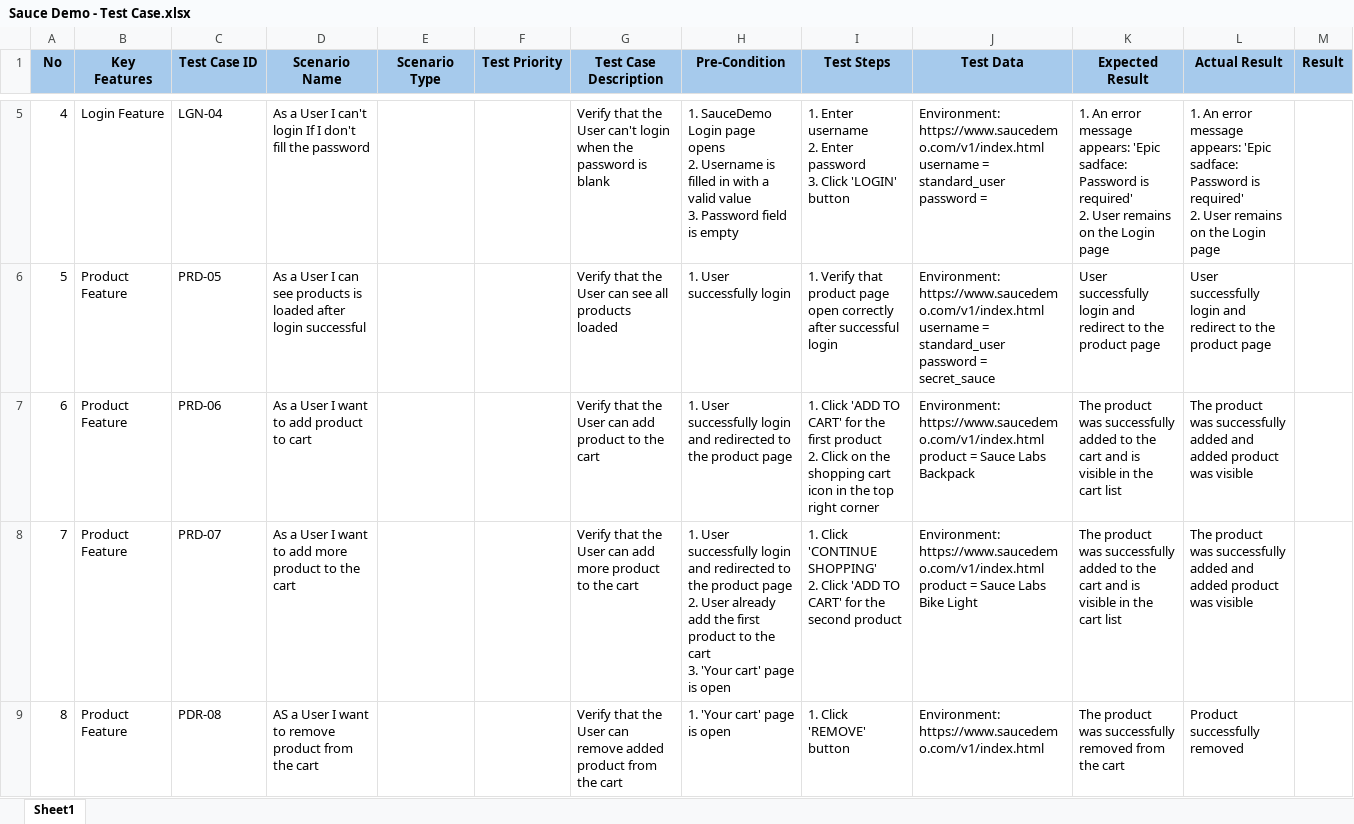
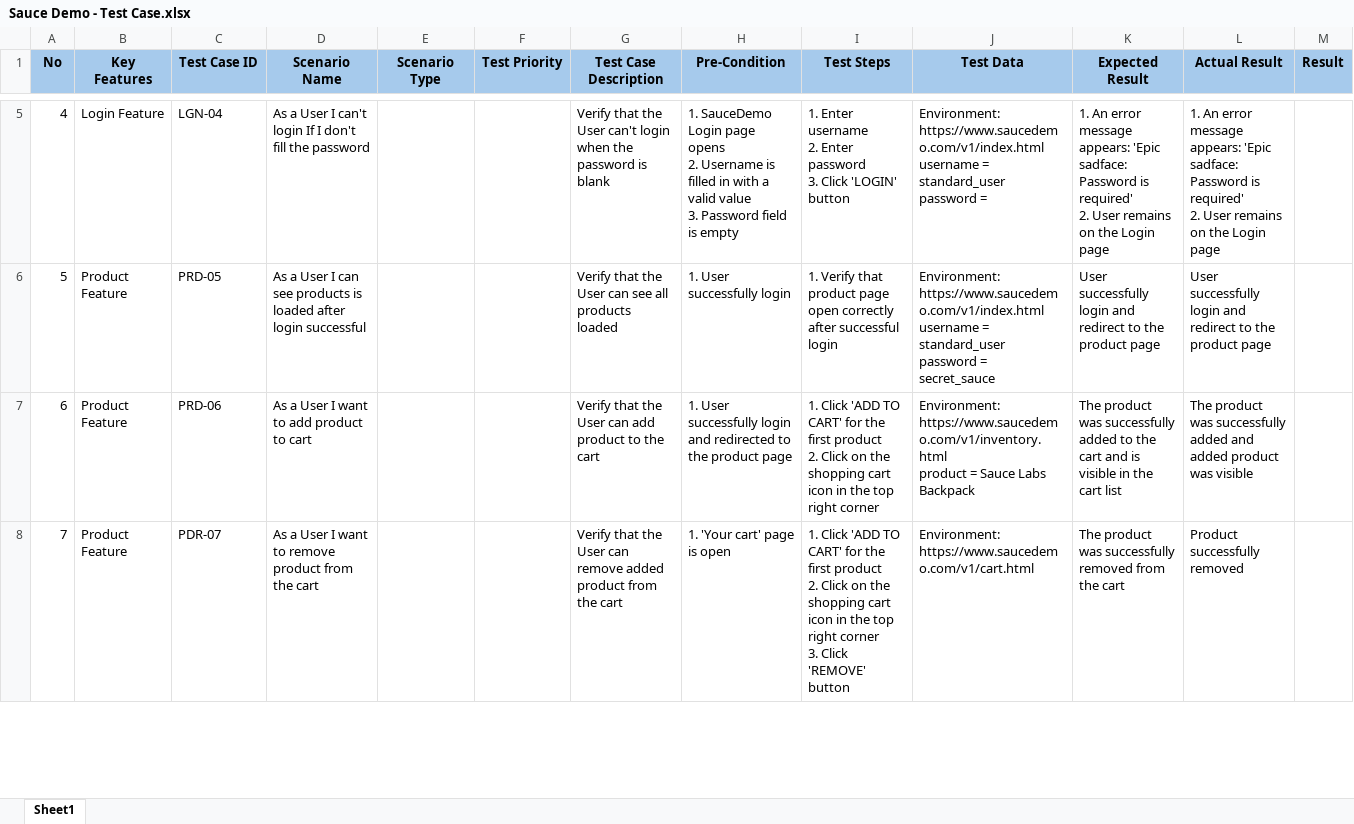
Before and after one commit to anneyoung27/cucumber_bdd, an Excel workbook: test-scenario/Sauce Demo - Test Case.xlsx, sheet Sheet1, drawn as a sheet; only a part is shown, gaps mark what is left out; values as stored, in another font and other column widths than the file's, no borders; removed rows and columns are numbered as before the commit, all else as after; ↵ is a line break in a cell; the diff covers the shown part only; the diff names each change by its address in the sheet, - before the commit and + after, or states it on an @@ line.

```diff
--- a/test-scenario/Sauce Demo - Test Case.xlsx (sheet Sheet1)
+++ b/test-scenario/Sauce Demo - Test Case.xlsx (sheet Sheet1)
-J7 (Test Data): Environment: ↵ https://www.saucedemo.com/v1/index.html ↵ product =…
+J7 (Test Data): Environment: ↵ https://www.saucedemo.com/v1/inventory.html ↵ product =…
-row 8: 7 | Product Feature | PRD-07 | As a User I want to add more product to the cart |  |  | Verify that the User can add more product to the cart | 1. User successfully login and redirected to the product page ↵ 2. User already add the first product to the cart ↵ 3. 'Your cart' page is open | 1. Click 'CONTINUE SHOPPING' ↵ 2. Click 'ADD TO CART' for the second product | Environment: ↵ https://www.saucedemo.com/v1/index.html ↵ product = Sauce Labs Bike Light | The product was successfully added to the cart and is visible in the cart list | The product was successfully added and added product was visible
@@ column A (No) renumbered in row 8 @@
-C8 (Test Case ID): PDR-08
+C8 (Test Case ID): PDR-07
-D8 (Scenario Name): AS a User…
+D8 (Scenario Name): As a User…
-I8 (Test Steps): 1. Click 'REMOVE' button
+I8 (Test Steps): 1. Click 'ADD TO CART' for the first product ↵ 2. Click on the shopping cart icon in the top right corner ↵ 3. Click 'REMOVE' button
-J8 (Test Data): Environment: ↵ https://www.saucedemo.com/v1/index.html
+J8 (Test Data): Environment: ↵ https://www.saucedemo.com/v1/cart.html
```
Also changed, not shown: 2 added rows elsewhere in this sheet, 13 other files.
